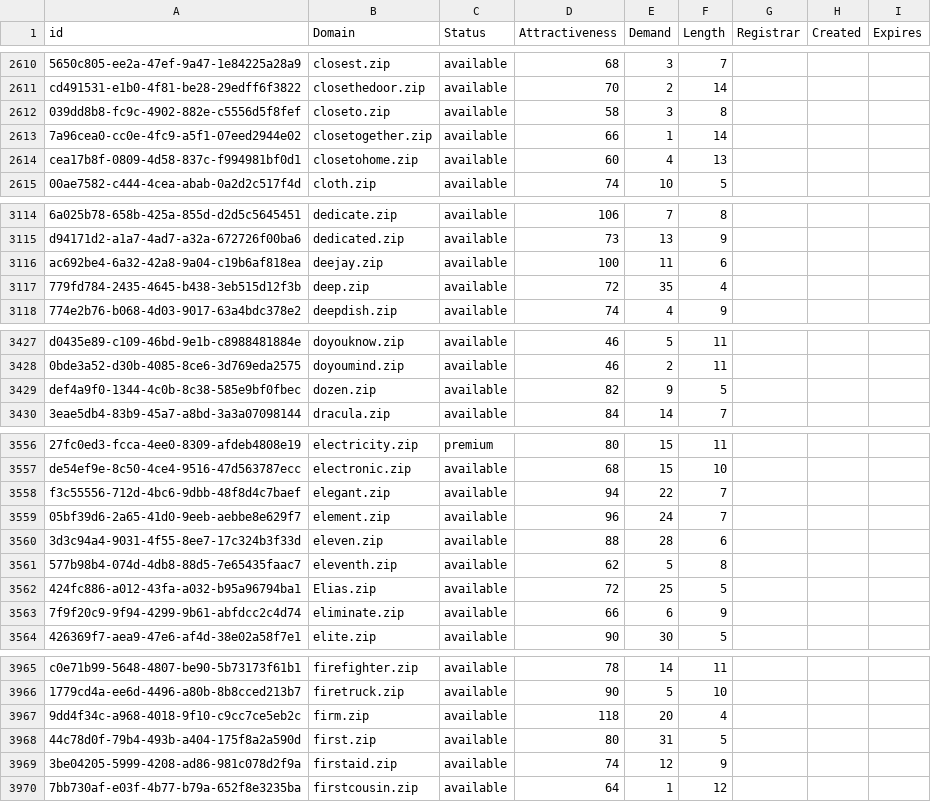
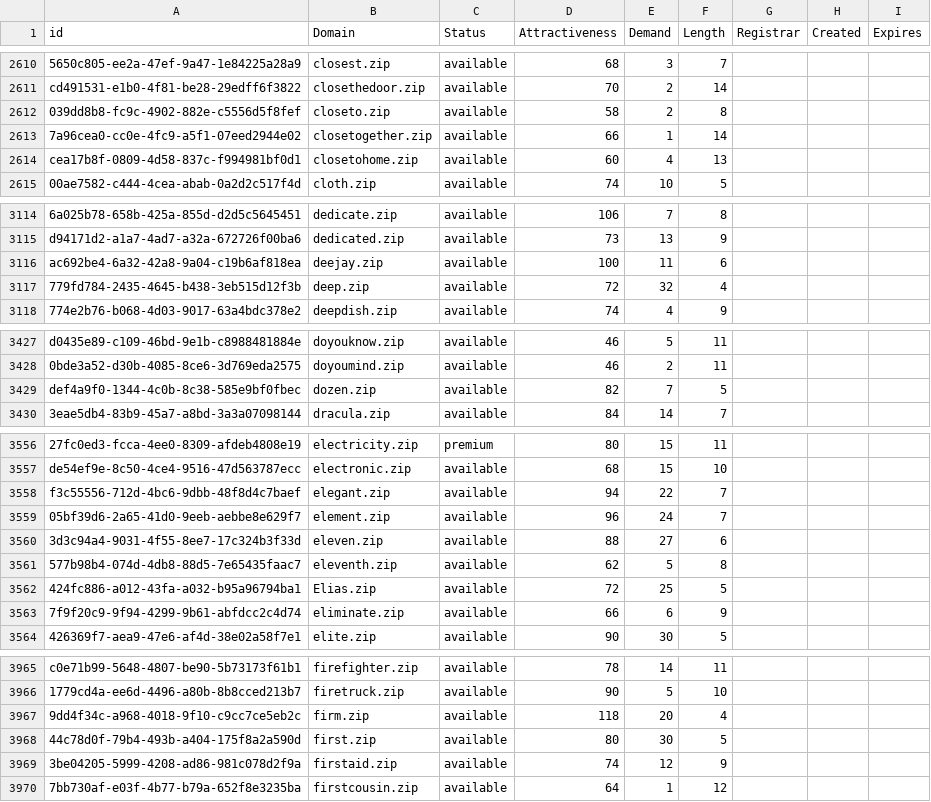
Before and after one commit to UniqueDomains/zip-oneword-domains, a CSV file: zip.csv, drawn as a sheet; only a part is shown, gaps mark what is left out; the diff covers the shown part only; the diff names each change by its address in the sheet, - before the commit and + after, or states it on an @@ line.

```diff
--- a/zip.csv
+++ b/zip.csv
-E2612 (Demand): 3
+E2612 (Demand): 2
-E3117 (Demand): 35
+E3117 (Demand): 32
-E3429 (Demand): 9
+E3429 (Demand): 7
-E3560 (Demand): 28
+E3560 (Demand): 27
-E3968 (Demand): 31
+E3968 (Demand): 30
```
Also changed, not shown: 2 removed rows and 26 edited cells elsewhere in this file, 2 other files.
